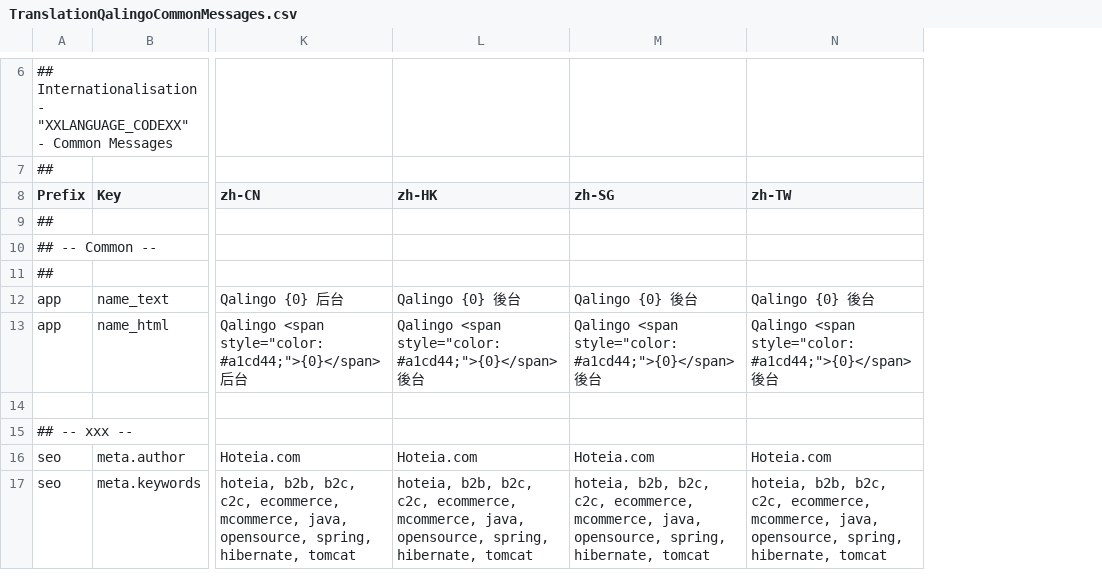
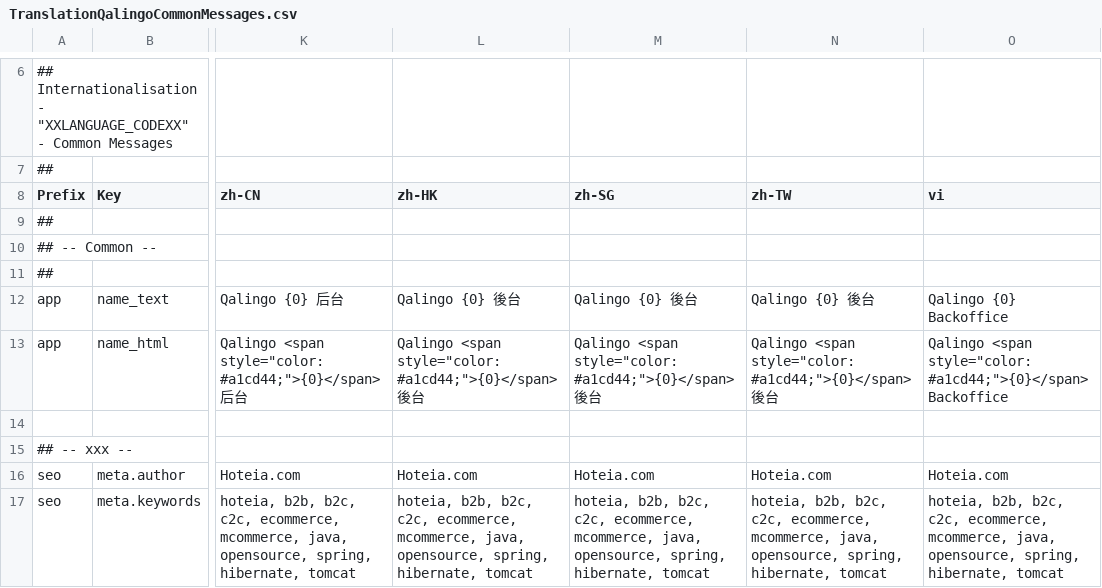
Before and after one commit to qalingo/qalingo-i18n, a CSV file: qalingo-i18n/src/main/resources/input/TranslationQalingoCommonMessages.csv, drawn as a sheet; only a part is shown, gaps mark what is left out; the diff names each change by its address in the sheet, - before the commit and + after, or states it on an @@ line.

```diff
--- a/qalingo-i18n/src/main/resources/input/TranslationQalingoCommonMessages.csv
+++ b/qalingo-i18n/src/main/resources/input/TranslationQalingoCommonMessages.csv
+column O (vi), rows 12-17: Qalingo {0} Backoffice | Qalingo <span style="color: #a1cd44;">{0}</span> Backoffice |  |  | Hoteia.com | hoteia, b2b, b2c, c2c, ecommerce, mcommerce, java, opensource, spring, hibernate, tomcat
```
Also changed, not shown: qalingo-i18n/src/main/resources/input/TranslationQalingoEmailMessages.csv, qalingo-i18n/src/main/resources/input/TranslationQalingoReferentialCountry.csv, 4 other files.
